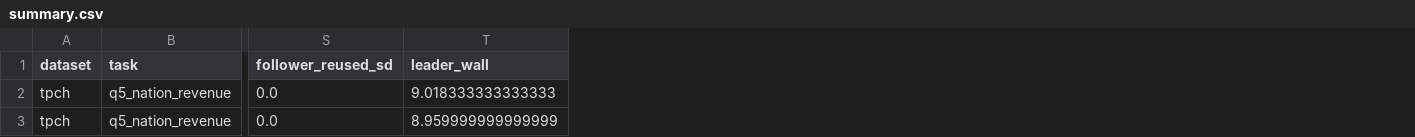
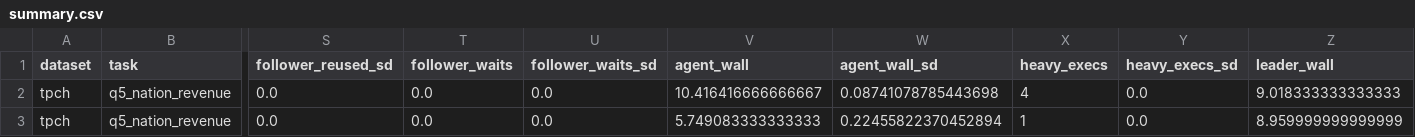
Before and after one commit to heyuday/sysml-project, a CSV file: results/tpch-sf10/q5_nation_revenue/summary.csv, drawn as a sheet; only a part is shown, gaps mark what is left out; the diff names each change by its address in the sheet, - before the commit and + after, or states it on an @@ line.

```diff
--- a/results/tpch-sf10/q5_nation_revenue/summary.csv
+++ b/results/tpch-sf10/q5_nation_revenue/summary.csv
+column T (follower_waits), rows 2-3: 0.0 | 0.0
+column U (follower_waits_sd), rows 2-3: 0.0 | 0.0
+column V (agent_wall), rows 2-3: 10.416416666666667 | 5.749083333333333
+column W (agent_wall_sd), rows 2-3: 0.08741078785443698 | 0.22455822370452894
+column X (heavy_execs), rows 2-3: 4 | 1
+column Y (heavy_execs_sd), rows 2-3: 0.0 | 0.0
```
Also changed, not shown: results/tpch-sf10/q10_returned_customer/runs.csv, results/tpch-sf10/q10_returned_customer/summary.csv, 1 other file.
